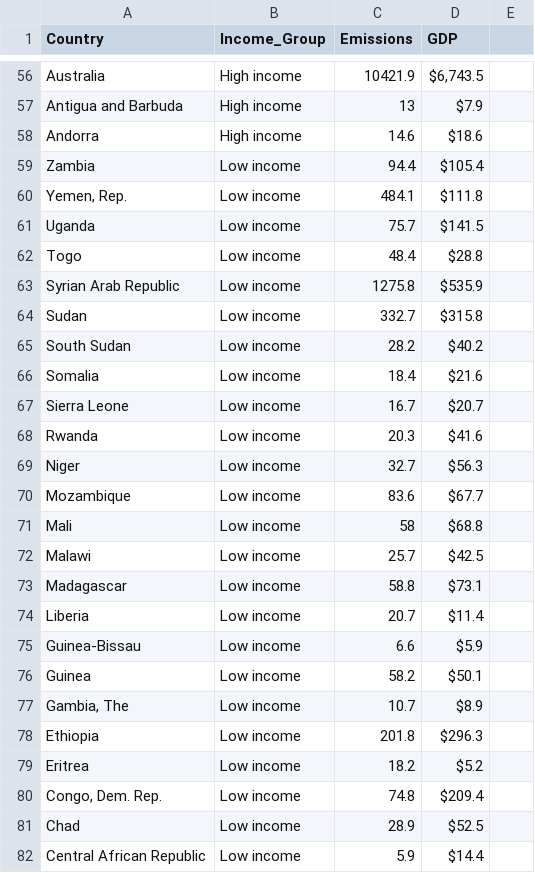
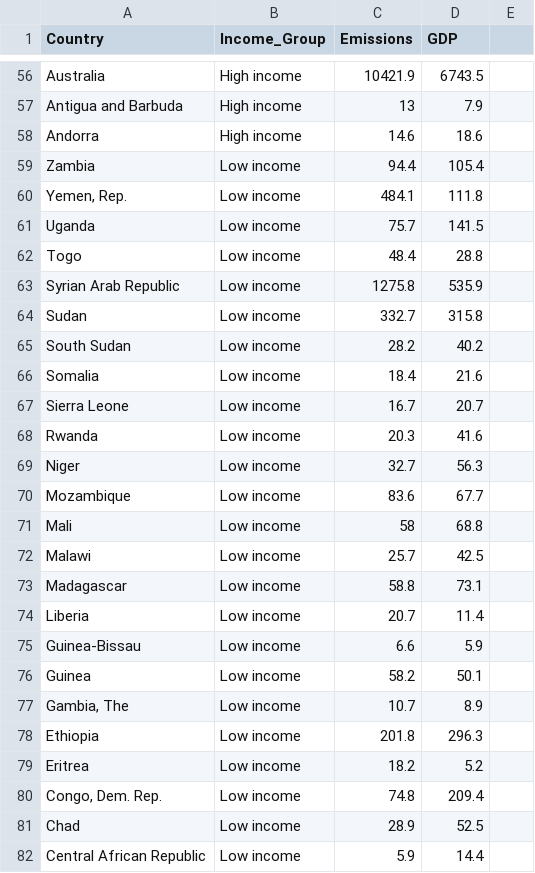
Before and after one commit to bozlingo/bozlingo.github.io, a CSV file: page_2_master_data.csv, drawn as a sheet; only a part is shown, gaps mark what is left out; the diff covers the shown part only; the diff names each change by its address in the sheet, - before the commit and + after, or states it on an @@ line.

```diff
--- a/page_2_master_data.csv
+++ b/page_2_master_data.csv
-D56 (GDP): $6,743.5
+D56 (GDP): 6743.5
-D57 (GDP): $7.9
+D57 (GDP): 7.9
-D58 (GDP): $18.6
+D58 (GDP): 18.6
-D59 (GDP): $105.4
+D59 (GDP): 105.4
-D60 (GDP): $111.8
+D60 (GDP): 111.8
-D61 (GDP): $141.5
+D61 (GDP): 141.5
-D62 (GDP): $28.8
+D62 (GDP): 28.8
-D63 (GDP): $535.9
+D63 (GDP): 535.9
-D64 (GDP): $315.8
+D64 (GDP): 315.8
-D65 (GDP): $40.2
+D65 (GDP): 40.2
-D66 (GDP): $21.6
+D66 (GDP): 21.6
-D67 (GDP): $20.7
+D67 (GDP): 20.7
-D68 (GDP): $41.6
+D68 (GDP): 41.6
-D69 (GDP): $56.3
+D69 (GDP): 56.3
-D70 (GDP): $67.7
+D70 (GDP): 67.7
-D71 (GDP): $68.8
+D71 (GDP): 68.8
-D72 (GDP): $42.5
+D72 (GDP): 42.5
-D73 (GDP): $73.1
+D73 (GDP): 73.1
-D74 (GDP): $11.4
+D74 (GDP): 11.4
-D75 (GDP): $5.9
+D75 (GDP): 5.9
-D76 (GDP): $50.1
+D76 (GDP): 50.1
-D77 (GDP): $8.9
+D77 (GDP): 8.9
-D78 (GDP): $296.3
+D78 (GDP): 296.3
-D79 (GDP): $5.2
+D79 (GDP): 5.2
-D80 (GDP): $209.4
+D80 (GDP): 209.4
-D81 (GDP): $52.5
+D81 (GDP): 52.5
-D82 (GDP): $14.4
+D82 (GDP): 14.4
```
Also changed, not shown: 164 edited cells elsewhere in this file.
